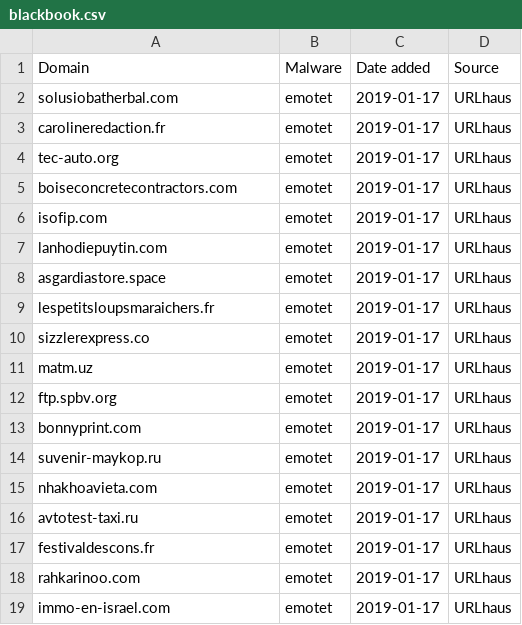
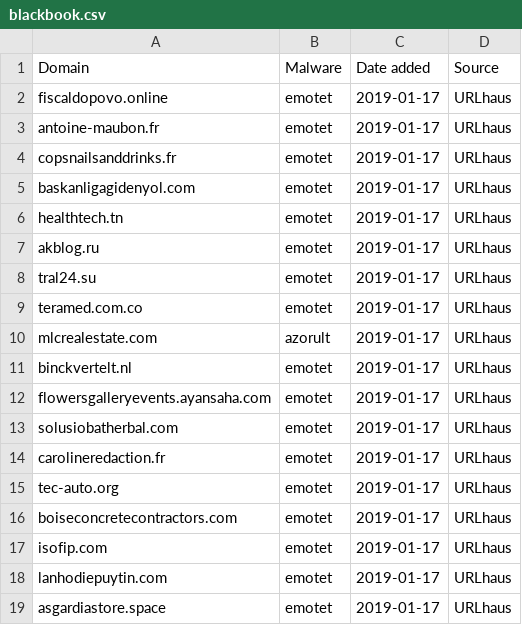
Before and after one commit to stamparm/blackbook, a CSV file: blackbook.csv, drawn as a sheet; only a part is shown; the shorter side is filled out with more unchanged rows.

Commit message:
Automatic update

```diff
--- a/blackbook.csv
+++ b/blackbook.csv
@@ -1,2 +1,13 @@
 Domain,Malware,Date added,Source
+fiscaldopovo.online,emotet,2019-01-17,URLhaus
+antoine-maubon.fr,emotet,2019-01-17,URLhaus
+copsnailsanddrinks.fr,emotet,2019-01-17,URLhaus
+baskanligagidenyol.com,emotet,2019-01-17,URLhaus
+healthtech.tn,emotet,2019-01-17,URLhaus
+akblog.ru,emotet,2019-01-17,URLhaus
+tral24.su,emotet,2019-01-17,URLhaus
+teramed.com.co,emotet,2019-01-17,URLhaus
+mlcrealestate.com,azorult,2019-01-17,URLhaus
+binckvertelt.nl,emotet,2019-01-17,URLhaus
+flowersgalleryevents.ayansaha.com,emotet,2019-01-17,URLhaus
 solusiobatherbal.com,emotet,2019-01-17,URLhaus
```
